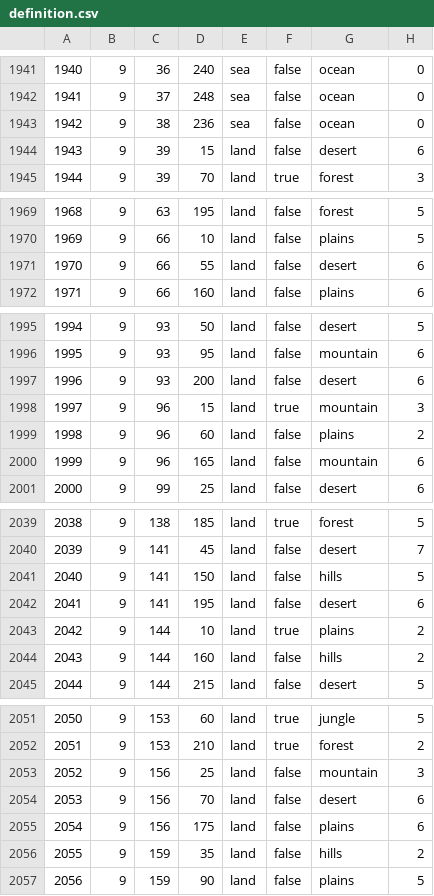
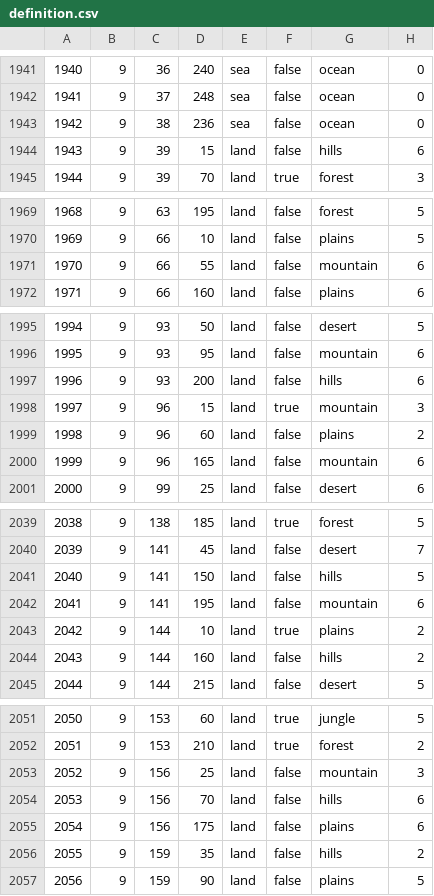
Before and after one commit to SilentEnforcer/tgwr-mod, a CSV file: map/definition.csv, drawn as a sheet; only a part is shown, gaps mark what is left out; the diff covers the shown part only.

```diff
--- a/map/definition.csv
+++ b/map/definition.csv
@@ -1943,3 +1943,3 @@
 1942;9;38;236;sea;false;ocean;0
-1943;9;39;15;land;false;desert;6
+1943;9;39;15;land;false;hills;6
 1944;9;39;70;land;true;forest;3
@@ -1970,3 +1970,3 @@
 1969;9;66;10;land;false;plains;5
-1970;9;66;55;land;false;desert;6
+1970;9;66;55;land;false;mountain;6
 1971;9;66;160;land;false;plains;6
@@ -1996,3 +1996,3 @@
 1995;9;93;95;land;false;mountain;6
-1996;9;93;200;land;false;desert;6
+1996;9;93;200;land;false;hills;6
 1997;9;96;15;land;true;mountain;3
@@ -2041,3 +2041,3 @@
 2040;9;141;150;land;false;hills;5
-2041;9;141;195;land;false;desert;6
+2041;9;141;195;land;false;mountain;6
 2042;9;144;10;land;true;plains;2
@@ -2053,3 +2053,3 @@
 2052;9;156;25;land;false;mountain;3
-2053;9;156;70;land;false;desert;6
+2053;9;156;70;land;false;hills;6
 2054;9;156;175;land;false;plains;6
```
Also changed, not shown: 41 edited cells elsewhere in this file, map/adjacencies.csv, 15 other files.
